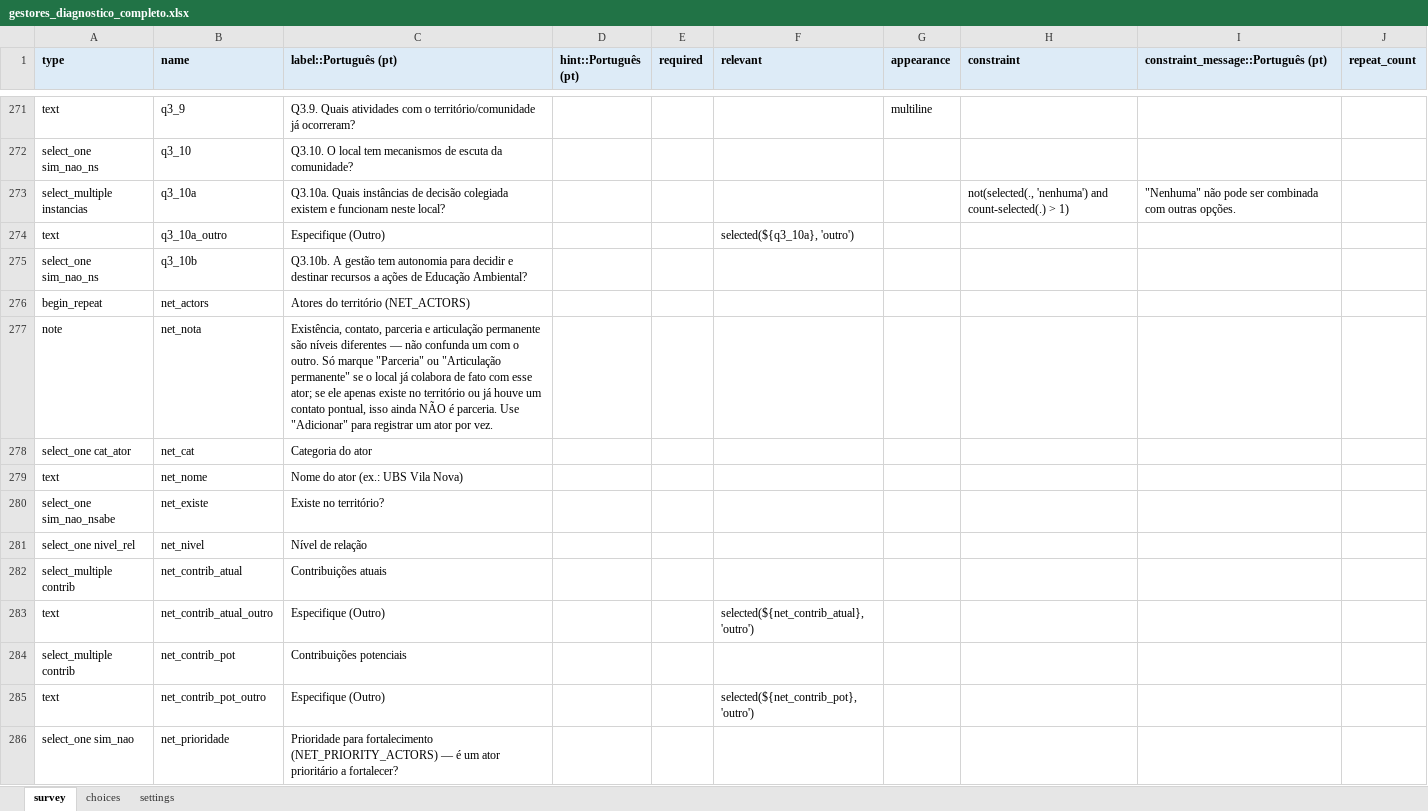
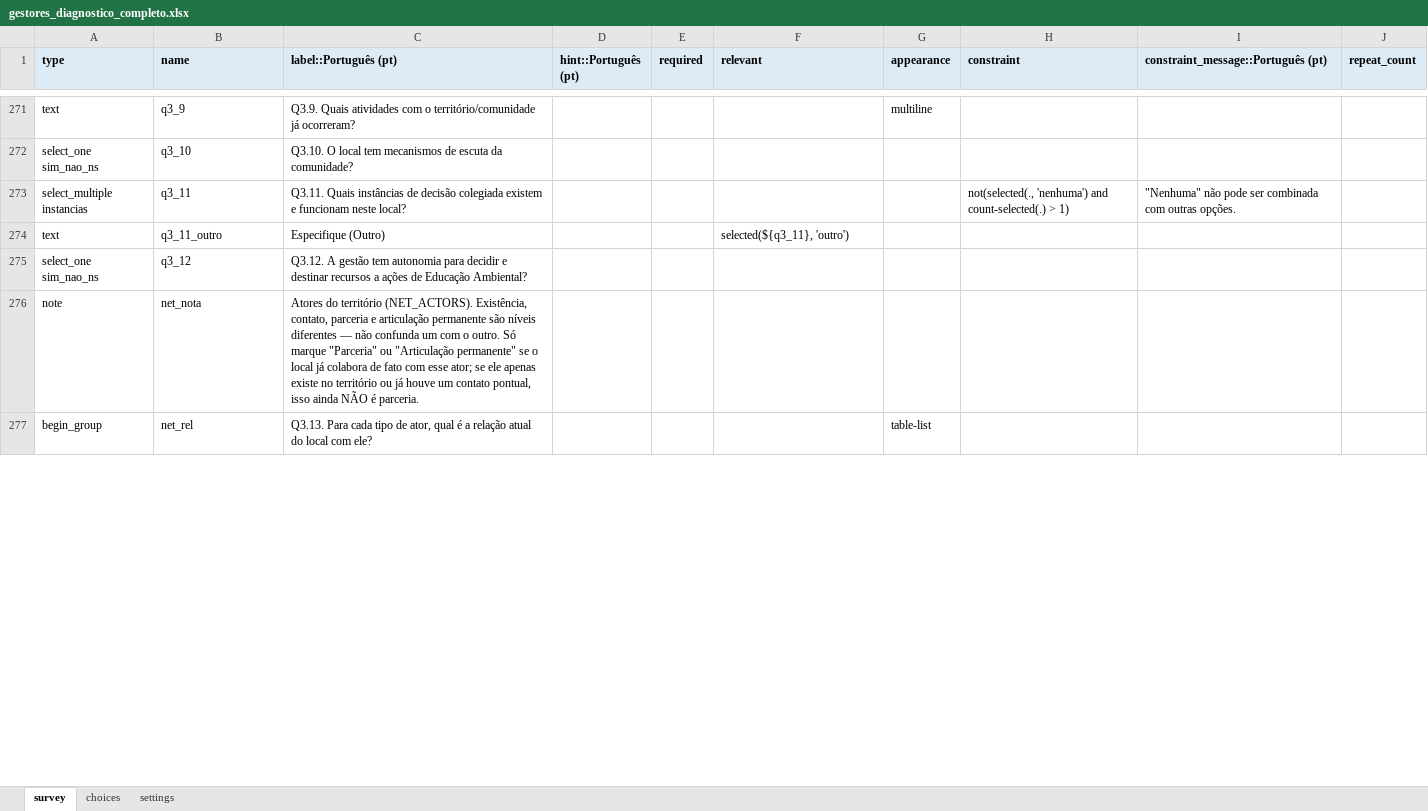
Before and after one commit to maiagreici/secadi, an Excel workbook: kobo/gestores_diagnostico_completo.xlsx, sheet survey, drawn as a sheet; only a part is shown, gaps mark what is left out; values as stored, in another font and other column widths than the file's, no borders; removed rows and columns are numbered as before the commit, all else as after; the diff covers the shown part only; the diff names each change by its address in the sheet, - before the commit and + after, or states it on an @@ line.

```diff
--- a/kobo/gestores_diagnostico_completo.xlsx (sheet survey)
+++ b/kobo/gestores_diagnostico_completo.xlsx (sheet survey)
-B273 (name): q3_10a
+B273 (name): q3_11
-C273 (label::Português (pt)): Q3.10a. Quais instâncias…
+C273 (label::Português (pt)): Q3.11. Quais instâncias…
-B274 (name): q3_10a_outro
+B274 (name): q3_11_outro
-F274 (relevant): selected(${q3_10a}, 'outro')
+F274 (relevant): selected(${q3_11}, 'outro')
-B275 (name): q3_10b
+B275 (name): q3_12
-C275 (label::Português (pt)): Q3.10b. A gestão…
+C275 (label::Português (pt)): Q3.12. A gestão…
-row 276: begin_repeat | net_actors | Atores do território (NET_ACTORS)
-C276 (label::Português (pt)): Existência, contato, parceria e articulação permanente são níveis diferentes — não confunda um com o outro. Só marque "Parceria" ou "Articulação permanente" se o local já colabora de fato com esse ator; se ele apenas existe no território ou já houve um contato pontual, isso ainda NÃO é parceria. Use "Adicionar" para registrar um ator por vez.
+C276 (label::Português (pt)): Atores do território (NET_ACTORS). Existência, contato, parceria e articulação permanente são níveis diferentes — não confunda um com o outro. Só marque "Parceria" ou "Articulação permanente" se o local já colabora de fato com esse ator; se ele apenas existe no território ou já houve um contato pontual, isso ainda NÃO é parceria.
-row 278: select_one cat_ator | net_cat | Categoria do ator
-row 279: text | net_nome | Nome do ator (ex.: UBS Vila Nova)
-row 280: select_one sim_nao_nsabe | net_existe | Existe no território?
-row 281: select_one nivel_rel | net_nivel | Nível de relação
-row 282: select_multiple contrib | net_contrib_atual | Contribuições atuais
-row 283: text | net_contrib_atual_outro | Especifique (Outro) |  |  | selected(${net_contrib_atual}, 'outro')
-row 284: select_multiple contrib | net_contrib_pot | Contribuições potenciais
-row 285: text | net_contrib_pot_outro | Especifique (Outro) |  |  | selected(${net_contrib_pot}, 'outro')
-row 286: select_one sim_nao | net_prioridade | Prioridade para fortalecimento (NET_PRIORITY_ACTORS) — é um ator prioritário a fortalecer?
+row 277: begin_group | net_rel | Q3.13. Para cada tipo de ator, qual é a relação atual do local com ele? |  |  |  | table-list
```
Also changed, not shown: 117 added rows, 7 removed rows and 39 edited cells elsewhere in this sheet, sheet choices, kobo/gestores_semana1_diagnostico.xlsx, kobo/gestores_semana2_diagnostico.xlsx, 6 other files.
